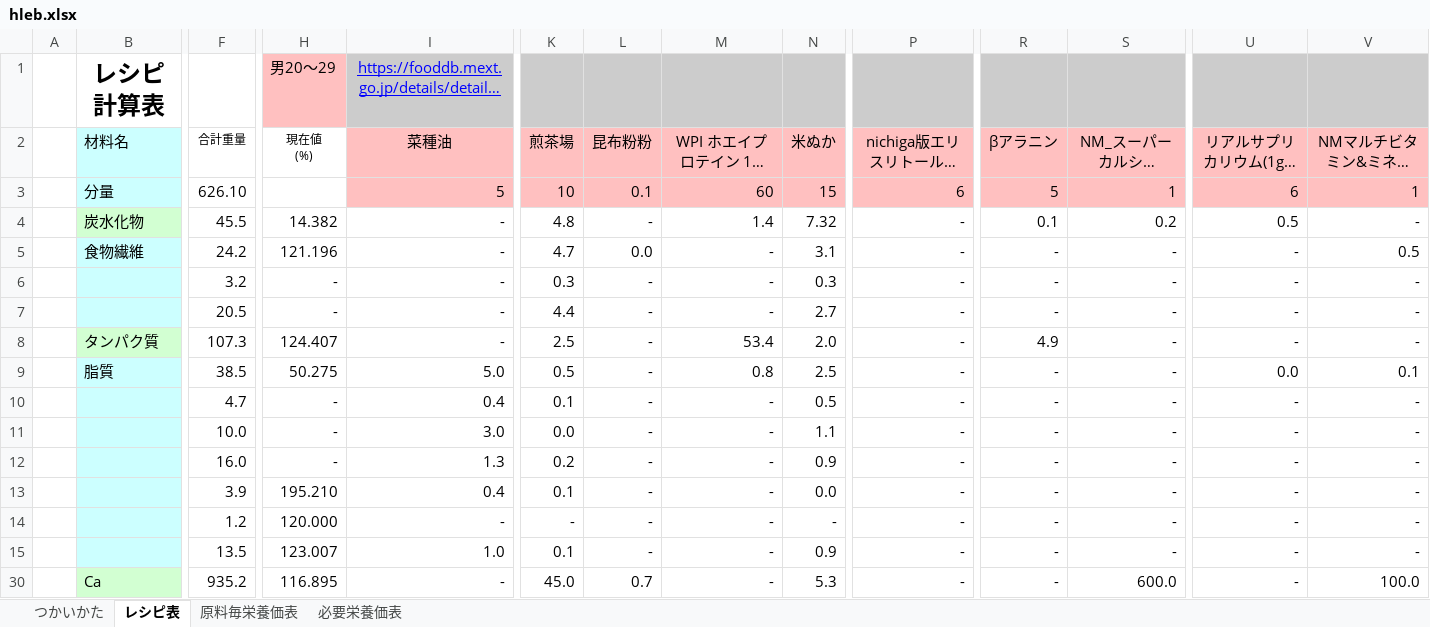
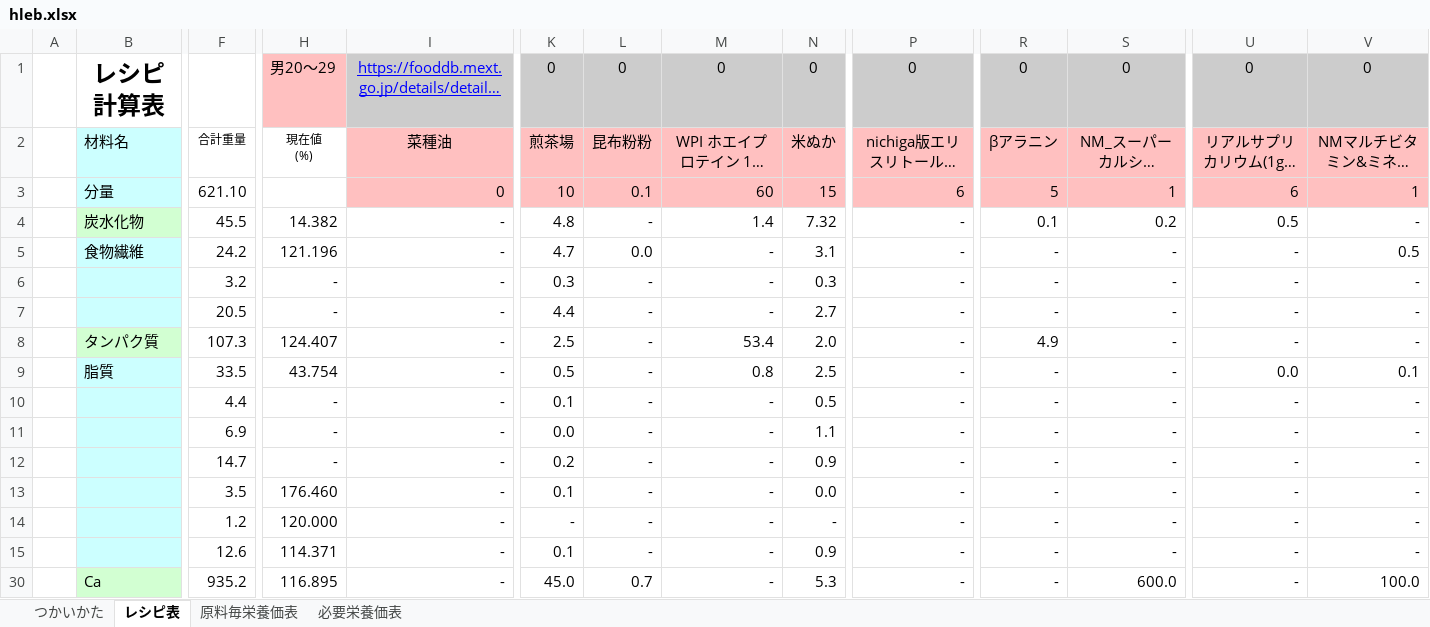
Before and after one commit to jSm449g4d/hleb, an Excel workbook: hleb.xlsx, sheet レシピ表, drawn as a sheet; only a part is shown, gaps mark what is left out; long unchanged cells end in …; values as stored, in another font and other column widths than the file's, no borders; charts and pictures and conditional formats not drawn; the diff covers the shown part only; the diff names each change by its address in the sheet, - before the commit and + after, or states it on an @@ line.

```diff
--- a/hleb.xlsx (sheet レシピ表)
+++ b/hleb.xlsx (sheet レシピ表)
-K1: (empty)
+K1: 0
-L1: (empty)
+L1: 0
-M1: (empty)
+M1: 0
-N1: (empty)
+N1: 0
-P1: (empty)
+P1: 0
-R1: (empty)
+R1: 0
-S1: (empty)
+S1: 0
-U1: (empty)
+U1: 0
-V1: (empty)
+V1: 0
-F3: 626.10
+F3: 621.10
-I3: 5
+I3: 0
-F9: 38.5
+F9: 33.5
-H9: 50.275
+H9: 43.754
-I9: 5.0
+I9: -
-F10: 4.7
+F10: 4.4
-I10: 0.4
+I10: -
-F11: 10.0
+F11: 6.9
-I11: 3.0
+I11: -
-F12: 16.0
+F12: 14.7
-I12: 1.3
+I12: -
-F13: 3.9
+F13: 3.5
-H13: 195.210
+H13: 176.460
-I13: 0.4
+I13: -
-F15: 13.5
+F15: 12.6
-H15: 123.007
+H15: 114.371
-I15: 1.0
+I15: -
```
Also changed, not shown: 55 edited cells elsewhere in this sheet, formulas that keep their value, hidden cells, charts or pictures, 2 other files.
